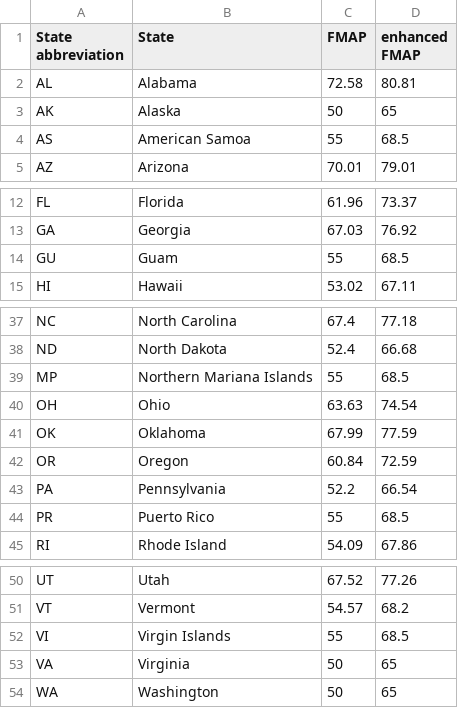
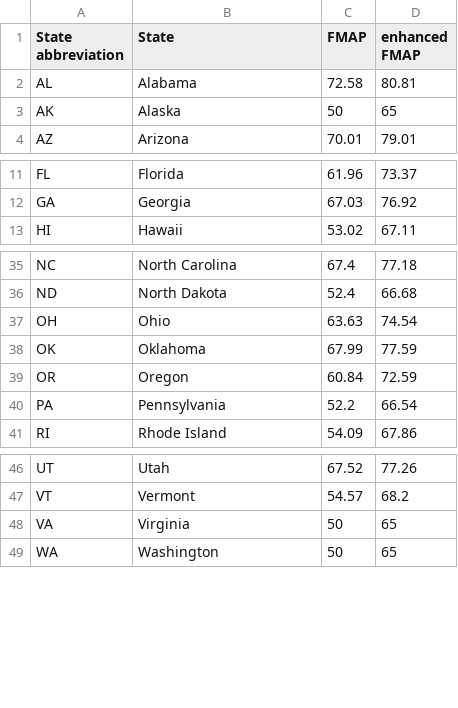
Before and after one commit to Enterprise-CMCS/macpro-mdct-carts, a CSV file: frontend/api_postgres/utils/section-schemas/2020-fmap-data.csv, drawn as a sheet; only a part is shown, gaps mark what is left out.

Commit message:
With apologies to American Samoa, Guam, the Northern Mariana Islands, Puerto Rico, and the Virgin Islands, I'm removing their data from the FMAP data because that has to match what's in the list of states loaded.

```diff
--- a/frontend/api_postgres/utils/section-schemas/2020-fmap-data.csv
+++ b/frontend/api_postgres/utils/section-schemas/2020-fmap-data.csv
@@ -3,3 +3,2 @@ AL,Alabama,72.58,80.81
 AK,Alaska,50,65
-AS,American Samoa,55,68.5
 AZ,Arizona,70.01,79.01
@@ -13,3 +12,2 @@ FL,Florida,61.96,73.37
 GA,Georgia,67.03,76.92
-GU,Guam,55,68.5
 HI,Hawaii,53.02,67.11
@@ -38,3 +36,2 @@ NC,North Carolina,67.4,77.18
 ND,North Dakota,52.4,66.68
-MP,Northern Mariana Islands,55,68.5
 OH,Ohio,63.63,74.54
@@ -43,3 +40,2 @@ OR,Oregon,60.84,72.59
 PA,Pennsylvania,52.2,66.54
-PR,Puerto Rico,55,68.5
 RI,Rhode Island,54.09,67.86
@@ -51,3 +47,2 @@ UT,Utah,67.52,77.26
 VT,Vermont,54.57,68.2
-VI,Virgin Islands,55,68.5
 VA,Virginia,50,65
```
